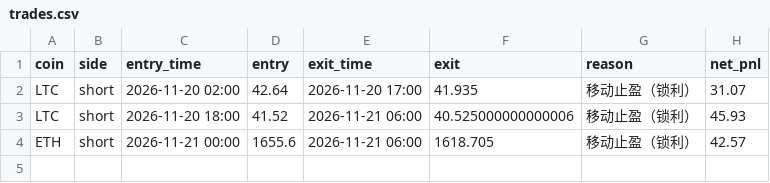
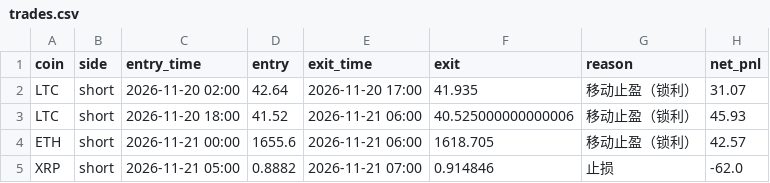
Before and after one commit to hrc0411/-, a CSV file: accounts/1h-v3/trades.csv, drawn as a sheet; the diff names each change by its address in the sheet, - before the commit and + after, or states it on an @@ line.

```diff
--- a/accounts/1h-v3/trades.csv
+++ b/accounts/1h-v3/trades.csv
+row 5: XRP | short | 2026-11-21 05:00 | 0.8882 | 2026-11-21 07:00 | 0.914846 | 止损 | -62.0
```
Also changed, not shown: accounts/1h-v2/trades.csv, 7 other files.
